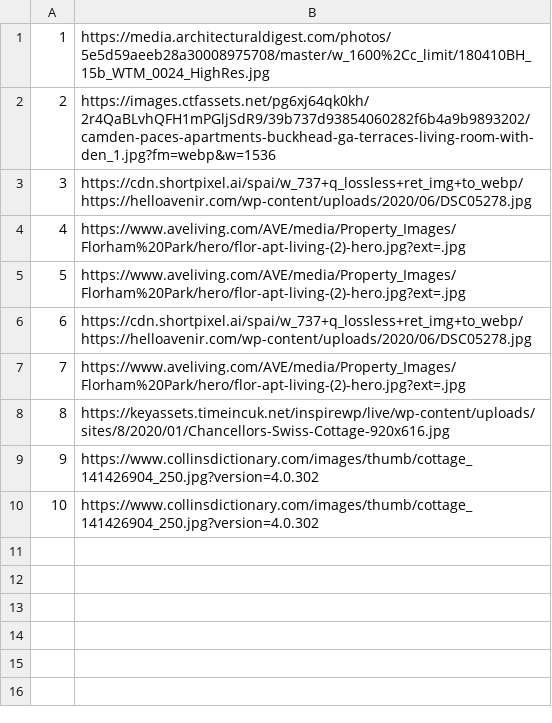
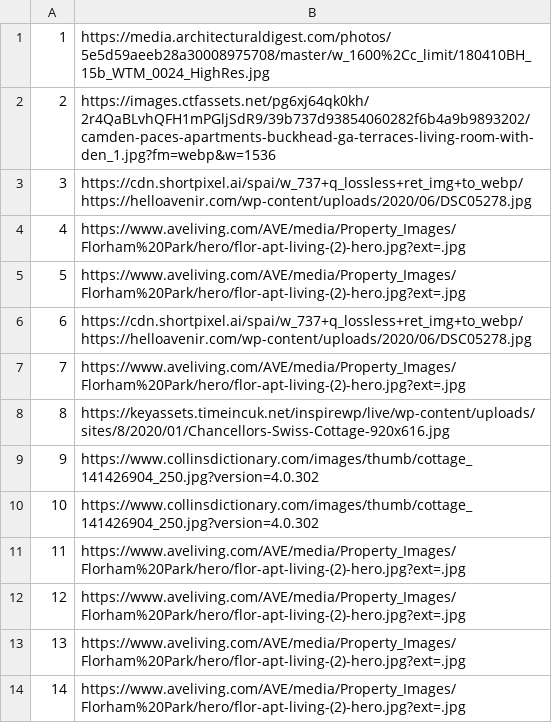
Before and after one commit to Pekseto/SIMS, a CSV file: SIMS-Tourist-Project-main/Tourist-Project/Tourist-Project/Data/images.csv, drawn as a sheet; the diff names each change by its address in the sheet, - before the commit and + after, or states it on an @@ line.

```diff
--- a/SIMS-Tourist-Project-main/Tourist-Project/Tourist-Project/Data/images.csv
+++ b/SIMS-Tourist-Project-main/Tourist-Project/Tourist-Project/Data/images.csv
+row 11: 11 | https://www.aveliving.com/AVE/media/Property_Images/Florham%20Park/hero/flor-apt-living-(2)-hero.jpg?ext=.jpg
+row 12: 12 | https://www.aveliving.com/AVE/media/Property_Images/Florham%20Park/hero/flor-apt-living-(2)-hero.jpg?ext=.jpg
+row 13: 13 | https://www.aveliving.com/AVE/media/Property_Images/Florham%20Park/hero/flor-apt-living-(2)-hero.jpg?ext=.jpg
+row 14: 14 | https://www.aveliving.com/AVE/media/Property_Images/Florham%20Park/hero/flor-apt-living-(2)-hero.jpg?ext=.jpg
```
Also changed, not shown: 4 other files.
